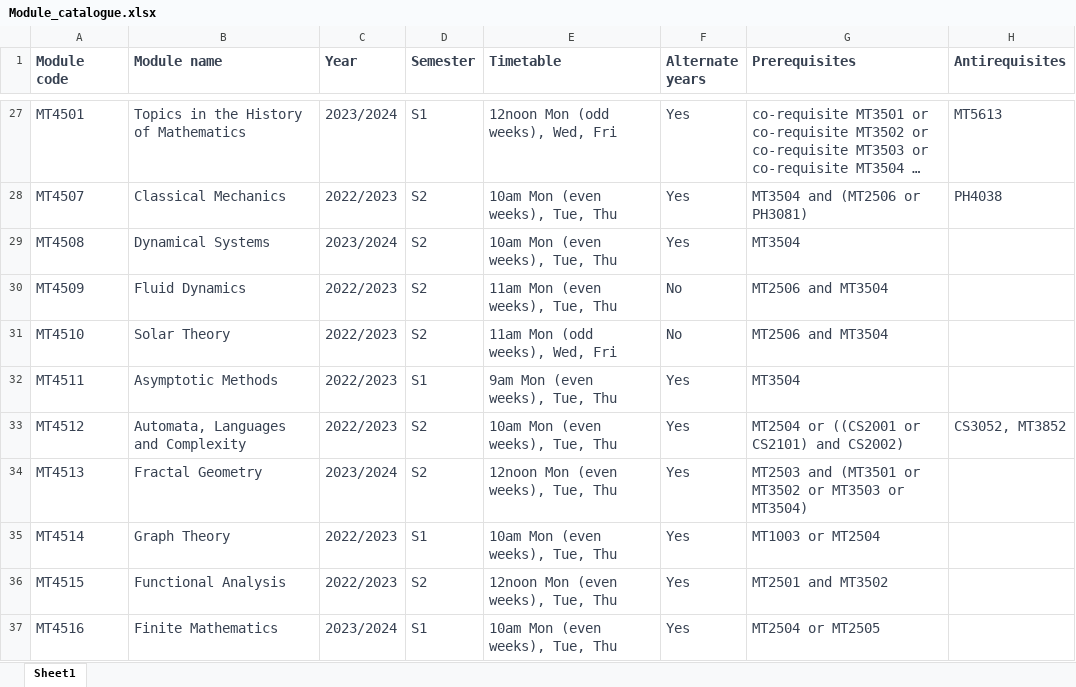
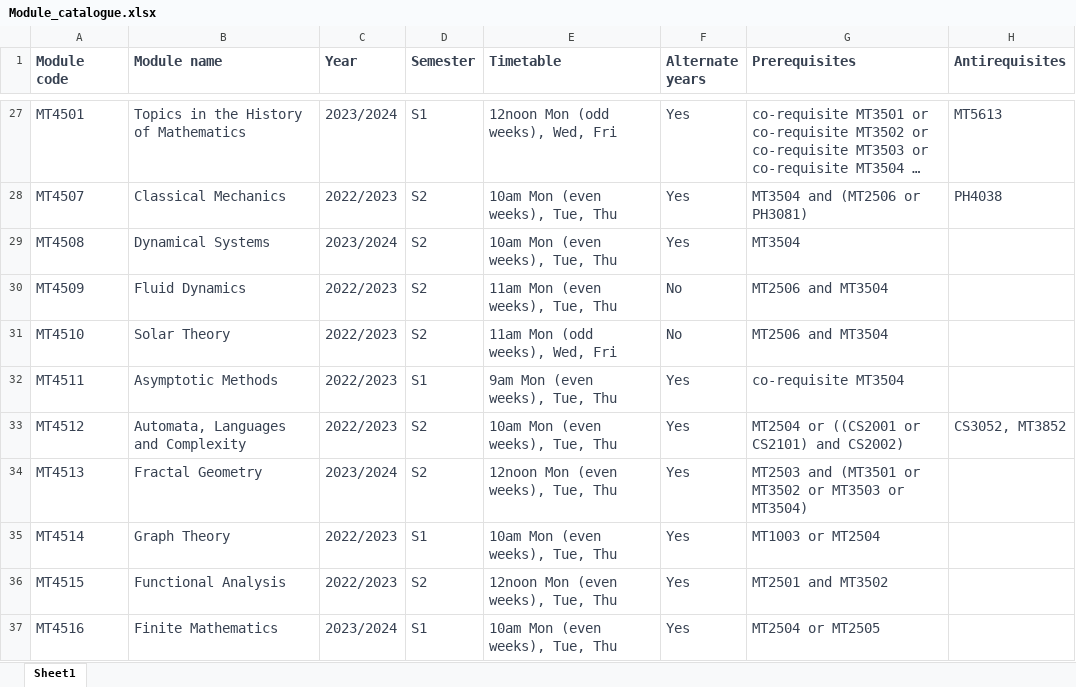
Before and after one commit to kursawe/StA_Advising, an Excel workbook: src/advising/Module_catalogue.xlsx, sheet Sheet1, drawn as a sheet; only a part is shown, gaps mark what is left out; long unchanged cells end in …; values as stored, in another font and other column widths than the file's, no borders; the diff names each change by its address in the sheet, - before the commit and + after, or states it on an @@ line.

Commit message:
updating a warning message and MT4511 prereqs

```diff
--- a/src/advising/Module_catalogue.xlsx (sheet Sheet1)
+++ b/src/advising/Module_catalogue.xlsx (sheet Sheet1)
-G32 (Prerequisites): MT3504
+G32 (Prerequisites): co-requisite MT3504
```
Also changed, not shown: 1 other file.
